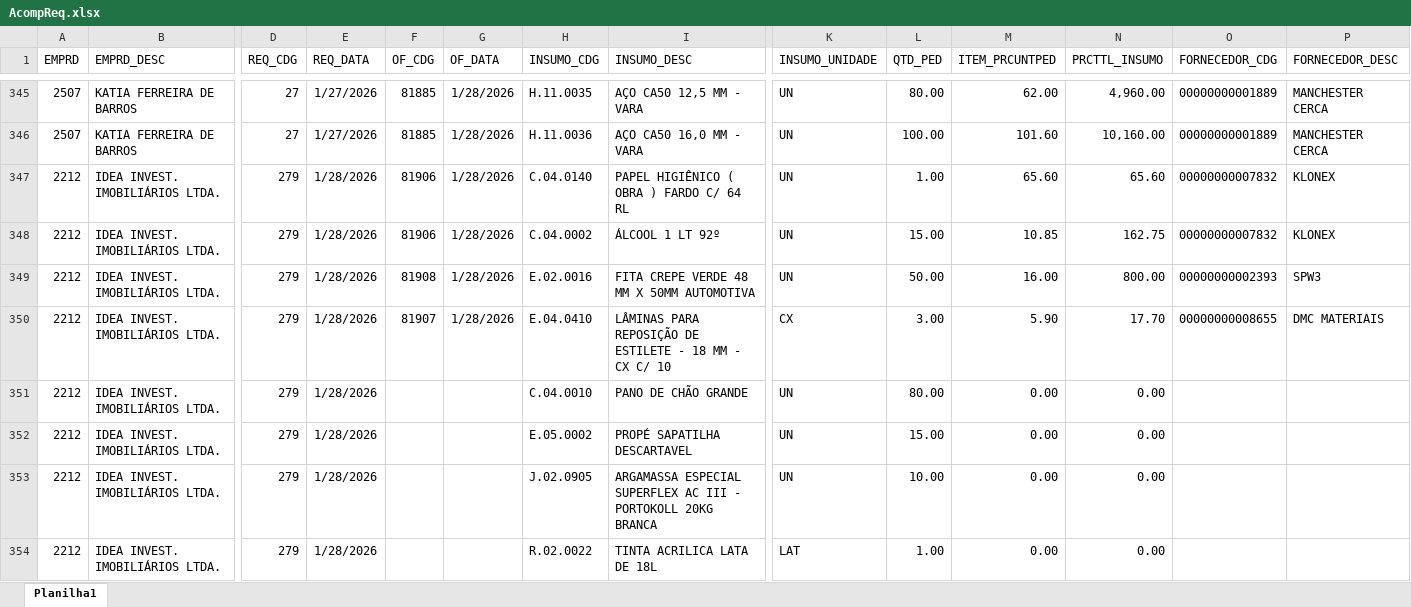
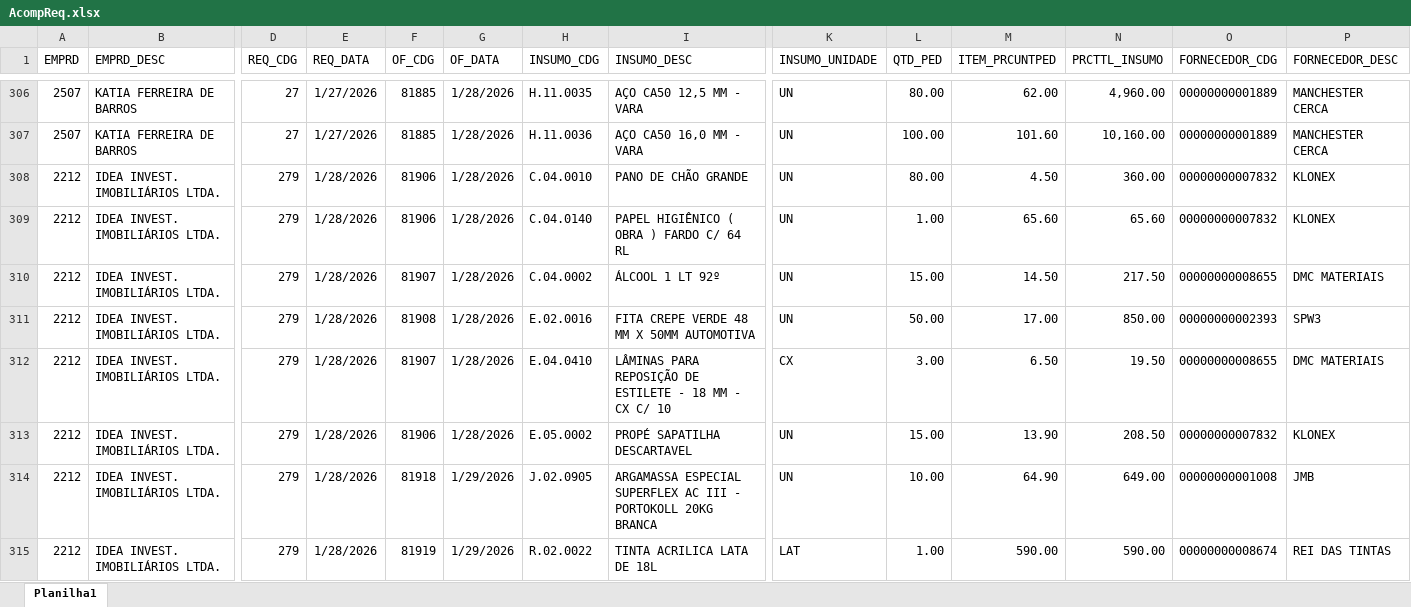
Before and after one commit to Mgiglio98/acompanhamento-requisicoes, an Excel workbook: AcompReq.xlsx, sheet Planilha1, drawn as a sheet; only a part is shown, gaps mark what is left out; values as stored, in another font and other column widths than the file's, no borders; removed rows and columns are numbered as before the commit, all else as after; rows hold the shown columns only; the diff covers the shown part only; the diff names each change by its address in the sheet, - before the commit and + after, or states it on an @@ line.

Commit message:
Add files via upload

```diff
--- a/AcompReq.xlsx (sheet Planilha1)
+++ b/AcompReq.xlsx (sheet Planilha1)
+row 308: 2212 | IDEA INVEST. IMOBILIÁRIOS LTDA. | 279 | 1/28/2026 | 81906 | 1/28/2026 | C.04.0010 | PANO DE CHÃO GRANDE | UN | 80.00 | 4.50 | 360.00 | 00000000007832 | KLONEX
-F310 (OF_CDG): 81906
+F310 (OF_CDG): 81907
-M310 (ITEM_PRCUNTPED): 10.85
+M310 (ITEM_PRCUNTPED): 14.50
-N310 (PRCTTL_INSUMO): 162.75
+N310 (PRCTTL_INSUMO): 217.50
-O310 (FORNECEDOR_CDG): 00000000007832
+O310 (FORNECEDOR_CDG): 00000000008655
-P310 (FORNECEDOR_DESC): KLONEX
+P310 (FORNECEDOR_DESC): DMC MATERIAIS
-M311 (ITEM_PRCUNTPED): 16.00
+M311 (ITEM_PRCUNTPED): 17.00
-N311 (PRCTTL_INSUMO): 800.00
+N311 (PRCTTL_INSUMO): 850.00
-M312 (ITEM_PRCUNTPED): 5.90
+M312 (ITEM_PRCUNTPED): 6.50
-N312 (PRCTTL_INSUMO): 17.70
+N312 (PRCTTL_INSUMO): 19.50
-row 351: 2212 | IDEA INVEST. IMOBILIÁRIOS LTDA. | 279 | 1/28/2026 |  |  | C.04.0010 | PANO DE CHÃO GRANDE | UN | 80.00 | 0.00 | 0.00
-F313 (OF_CDG): (empty)
+F313 (OF_CDG): 81906
-G313 (OF_DATA): (empty)
+G313 (OF_DATA): 1/28/2026
-M313 (ITEM_PRCUNTPED): 0.00
+M313 (ITEM_PRCUNTPED): 13.90
-N313 (PRCTTL_INSUMO): 0.00
+N313 (PRCTTL_INSUMO): 208.50
-O313 (FORNECEDOR_CDG): (empty)
+O313 (FORNECEDOR_CDG): 00000000007832
-P313 (FORNECEDOR_DESC): (empty)
+P313 (FORNECEDOR_DESC): KLONEX
-F314 (OF_CDG): (empty)
+F314 (OF_CDG): 81918
-G314:G315 (OF_DATA): (empty)
+G314:G315 (OF_DATA): 1/29/2026
-M314 (ITEM_PRCUNTPED): 0.00
+M314 (ITEM_PRCUNTPED): 64.90
-N314 (PRCTTL_INSUMO): 0.00
+N314 (PRCTTL_INSUMO): 649.00
-O314 (FORNECEDOR_CDG): (empty)
+O314 (FORNECEDOR_CDG): 00000000001008
-P314 (FORNECEDOR_DESC): (empty)
+P314 (FORNECEDOR_DESC): JMB
-F315 (OF_CDG): (empty)
+F315 (OF_CDG): 81919
-M315 (ITEM_PRCUNTPED): 0.00
+M315 (ITEM_PRCUNTPED): 590.00
-N315 (PRCTTL_INSUMO): 0.00
+N315 (PRCTTL_INSUMO): 590.00
-O315 (FORNECEDOR_CDG): (empty)
+O315 (FORNECEDOR_CDG): 00000000008674
-P315 (FORNECEDOR_DESC): (empty)
+P315 (FORNECEDOR_DESC): REI DAS TINTAS
```
Also changed, not shown: 7 added rows, 44 removed rows and 69 edited cells elsewhere in this sheet.
